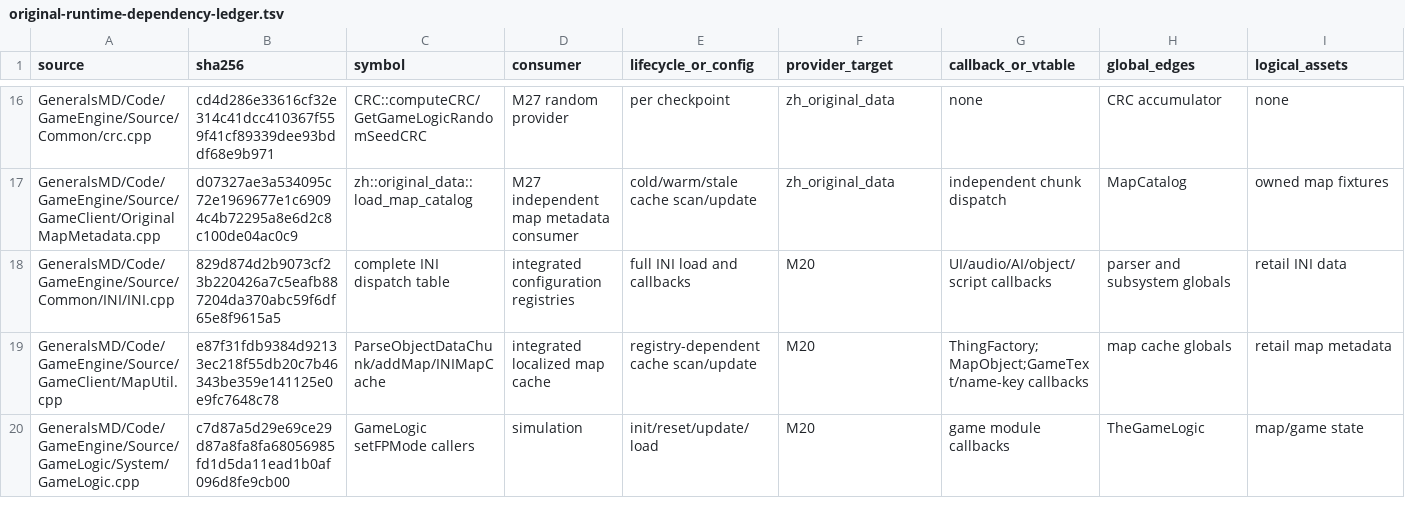
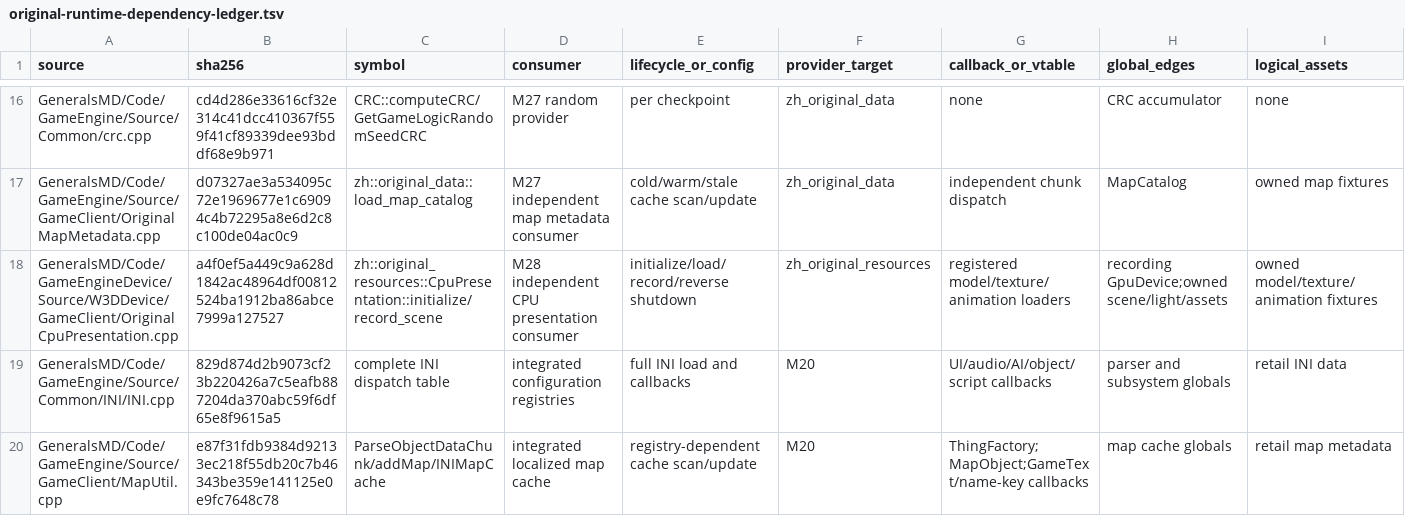
Before and after one commit to mrworf/CnC_Generals_Zero_Hour, a TSV file: docs/original-runtime-dependency-ledger.tsv, drawn as a sheet; only a part is shown, gaps mark what is left out; the shorter side is filled out with more unchanged rows; rows hold the shown columns only; the diff names each change by its address in the sheet, - before the commit and + after, or states it on an @@ line.

Commit message:
delivery: M28 slice 01 port CPU presentation resources

```diff
--- a/docs/original-runtime-dependency-ledger.tsv
+++ b/docs/original-runtime-dependency-ledger.tsv
+row 18: GeneralsMD/Code/GameEngineDevice/Source/W3DDevice/GameClient/OriginalCpuPresentation.cpp | a4f0ef5a449c9a628d1842ac48964df00812524ba1912ba86abce7999a127527 | zh::original_resources::CpuPresentation::initialize/record_scene | M28 independent CPU presentation consumer | initialize/load/record/reverse shutdown | zh_original_resources | registered model/texture/animation loaders | recording GpuDevice;owned scene/light/assets | owned model/texture/animation fixtures
```
Also changed, not shown: 9 other files.
